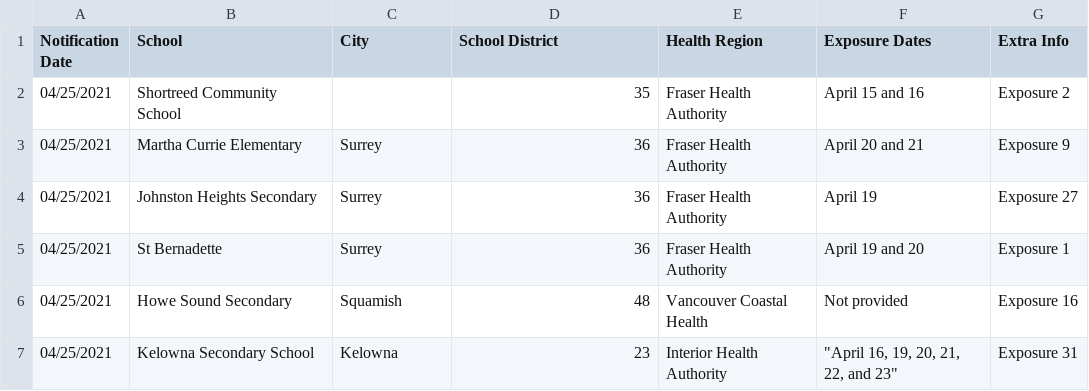
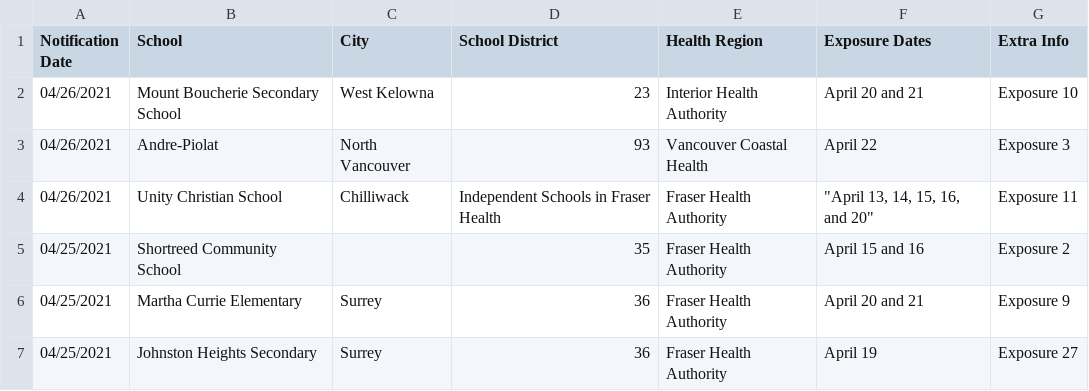
Before and after one commit to spod/bcschoolscoviddata, a CSV file: data/bc_school_covid_events_raw_data.csv, drawn as a sheet; only a part is shown; the shorter side is filled out with more unchanged rows; the diff names each change by its address in the sheet, - before the commit and + after, or states it on an @@ line.

```diff
--- a/data/bc_school_covid_events_raw_data.csv
+++ b/data/bc_school_covid_events_raw_data.csv
+row 2: 04/26/2021 | Mount Boucherie Secondary School | West Kelowna | 23 | Interior Health Authority | April 20 and 21 | Exposure 10
+row 3: 04/26/2021 | Andre-Piolat | North Vancouver | 93 | Vancouver Coastal Health | April 22 | Exposure 3
+row 4: 04/26/2021 | Unity Christian School | Chilliwack | Independent Schools in Fraser Health | Fraser Health Authority | "April 13, 14, 15, 16, and 20" | Exposure 11
```
Also changed, not shown: data/leaderboard.csv, data/raw_data.csv.
